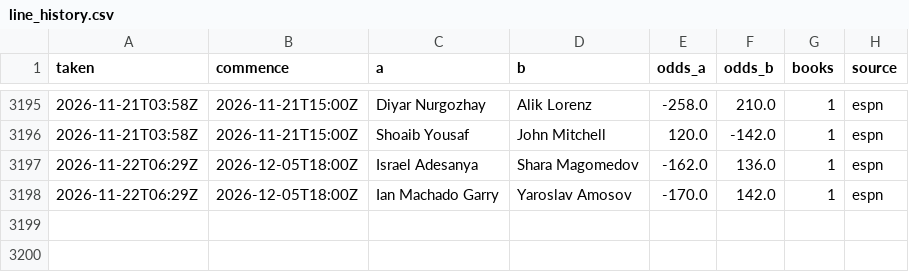
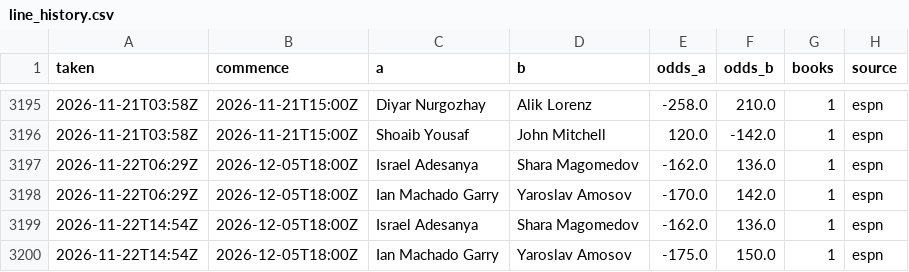
Before and after one commit to Jono-bit-trade/jonos-ufc-picks, a CSV file: data/line_history.csv, drawn as a sheet; only a part is shown, gaps mark what is left out.

```diff
--- a/data/line_history.csv
+++ b/data/line_history.csv
@@ -3198 +3198,3 @@ taken,commence,a,b,odds_a,odds_b,books,source
 2026-11-22T06:29Z,2026-12-05T18:00Z,Ian Machado Garry,Yaroslav Amosov,-170.0,142.0,1,espn
+2026-11-22T14:54Z,2026-12-05T18:00Z,Israel Adesanya,Shara Magomedov,-162.0,136.0,1,espn
+2026-11-22T14:54Z,2026-12-05T18:00Z,Ian Machado Garry,Yaroslav Amosov,-175.0,150.0,1,espn
```
Also changed, not shown: data/espn_card.csv, data/pick_log.csv, 4 other files.
